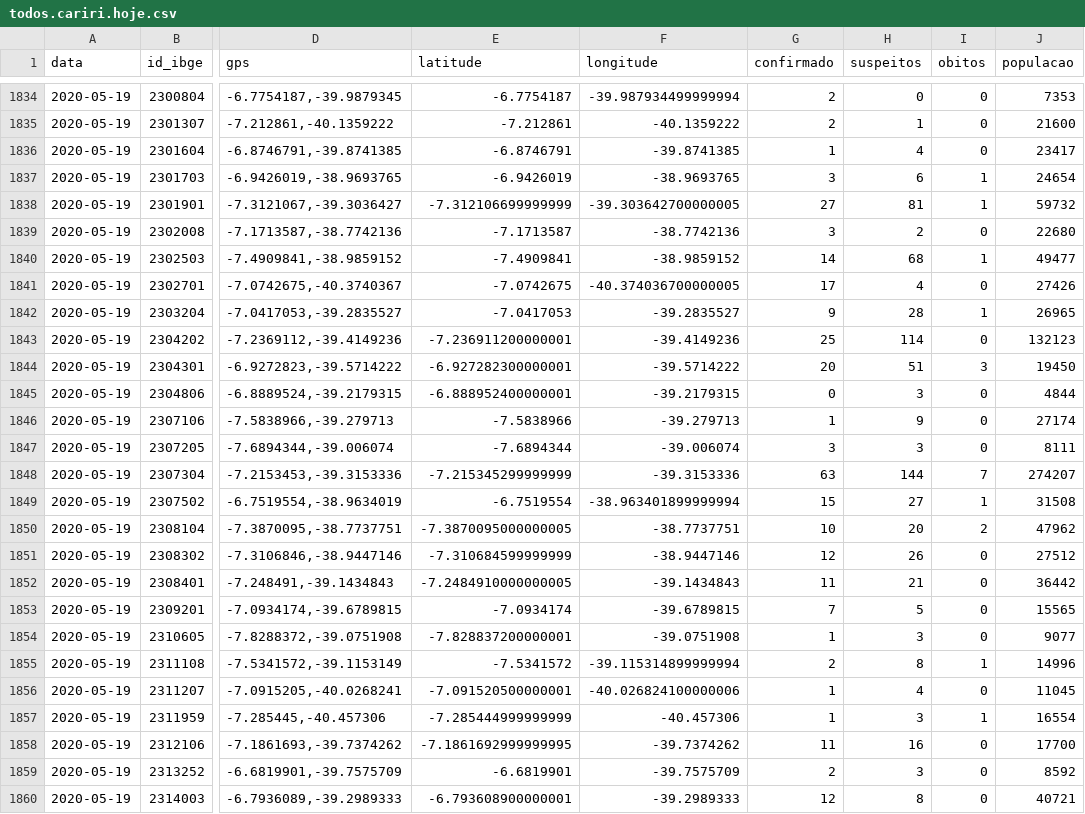
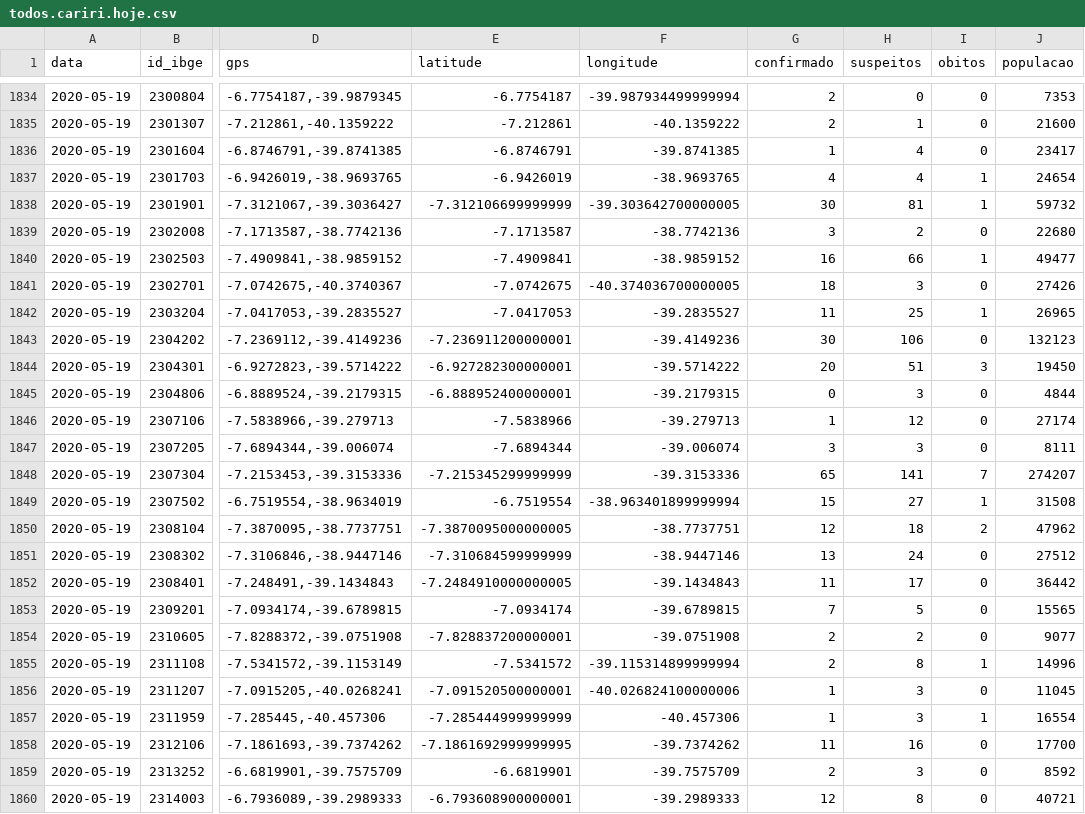
Before and after one commit to rafaelperazzo/covid19, a CSV file: todos.cariri.hoje.csv, drawn as a sheet; only a part is shown, gaps mark what is left out; the diff names each change by its address in the sheet, - before the commit and + after, or states it on an @@ line.

```diff
--- a/todos.cariri.hoje.csv
+++ b/todos.cariri.hoje.csv
-G1837 (confirmado): 3
+G1837 (confirmado): 4
-H1837 (suspeitos): 6
+H1837 (suspeitos): 4
-G1838 (confirmado): 27
+G1838 (confirmado): 30
-G1840 (confirmado): 14
+G1840 (confirmado): 16
-H1840 (suspeitos): 68
+H1840 (suspeitos): 66
-G1841 (confirmado): 17
+G1841 (confirmado): 18
-H1841 (suspeitos): 4
+H1841 (suspeitos): 3
-G1842 (confirmado): 9
+G1842 (confirmado): 11
-H1842 (suspeitos): 28
+H1842 (suspeitos): 25
-G1843 (confirmado): 25
+G1843 (confirmado): 30
-H1843 (suspeitos): 114
+H1843 (suspeitos): 106
-H1846 (suspeitos): 9
+H1846 (suspeitos): 12
-G1848 (confirmado): 63
+G1848 (confirmado): 65
-H1848 (suspeitos): 144
+H1848 (suspeitos): 141
-G1850 (confirmado): 10
+G1850 (confirmado): 12
-H1850 (suspeitos): 20
+H1850 (suspeitos): 18
-G1851 (confirmado): 12
+G1851 (confirmado): 13
-H1851 (suspeitos): 26
+H1851 (suspeitos): 24
-H1852 (suspeitos): 21
+H1852 (suspeitos): 17
-G1854 (confirmado): 1
+G1854 (confirmado): 2
-H1854 (suspeitos): 3
+H1854 (suspeitos): 2
-H1856 (suspeitos): 4
+H1856 (suspeitos): 3
```
Also changed, not shown: 4 other files.
